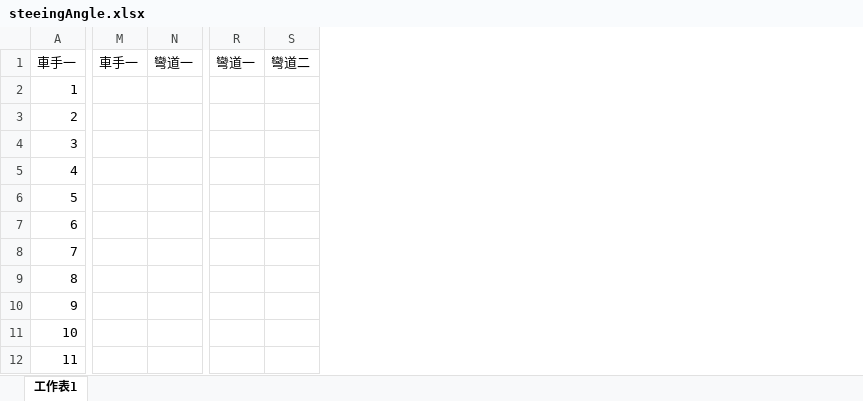
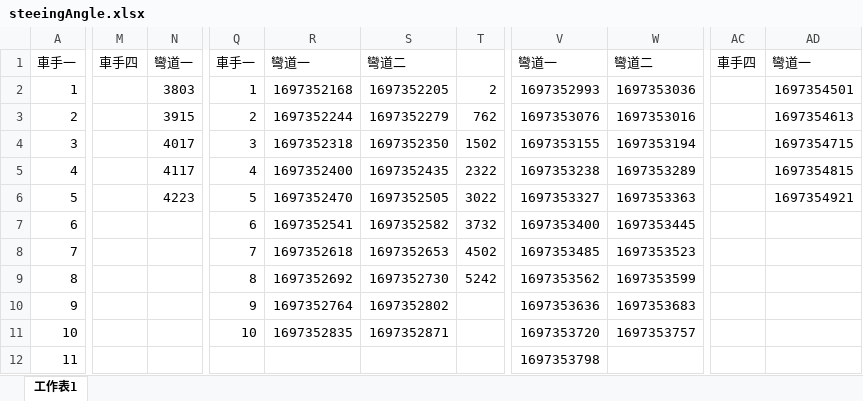
Before and after one commit to NTURacingTeam/Data-Analysis, an Excel workbook: steeingAngle.xlsx, sheet 工作表1, drawn as a sheet; only a part is shown, gaps mark what is left out; values as stored, in another font and other column widths than the file's, no borders; removed rows and columns are numbered as before the commit, all else as after; the diff covers the shown part only; the diff names each change by its address in the sheet, - before the commit and + after, or states it on an @@ line.

```diff
--- a/steeingAngle.xlsx (sheet 工作表1)
+++ b/steeingAngle.xlsx (sheet 工作表1)
-column M, row 1: 車手一
+column M, row 1: 車手四
+column Q, rows 1-11: 車手一 | 1 | 2 | 3 | 4 | 5 | 6 | 7 | 8 | 9 | 10
+column R, rows 1-11: 彎道一 | 1697352168 | 1697352244 | 1697352318 | 1697352400 | 1697352470 | 1697352541 | 1697352618 | 1697352692 | 1697352764 | 1697352835
+column S, rows 1-11: 彎道二 | 1697352205 | 1697352279 | 1697352350 | 1697352435 | 1697352505 | 1697352582 | 1697352653 | 1697352730 | 1697352802 | 1697352871
+column T, rows 2-9: 2 | 762 | 1502 | 2322 | 3022 | 3732 | 4502 | 5242
-column R, row 1: 彎道一
-column S, row 1: 彎道二
+column V, rows 1-12: 彎道一 | 1697352993 | 1697353076 | 1697353155 | 1697353238 | 1697353327 | 1697353400 | 1697353485 | 1697353562 | 1697353636 | 1697353720 | 1697353798
+column W, rows 1-11: 彎道二 | 1697353036 | 1697353016 | 1697353194 | 1697353289 | 1697353363 | 1697353445 | 1697353523 | 1697353599 | 1697353683 | 1697353757
+column AC, row 1: 車手四
+column AD, rows 1-6: 彎道一 | 1697354501 | 1697354613 | 1697354715 | 1697354815 | 1697354921
-N2: (empty)
+N2: 3803
-N3: (empty)
+N3: 3915
-N4: (empty)
+N4: 4017
-N5: (empty)
+N5: 4117
-N6: (empty)
+N6: 4223
```
Also changed, not shown: 15 removed rows, 2 added columns and 8 edited cells elsewhere in this sheet, 43 other files.
